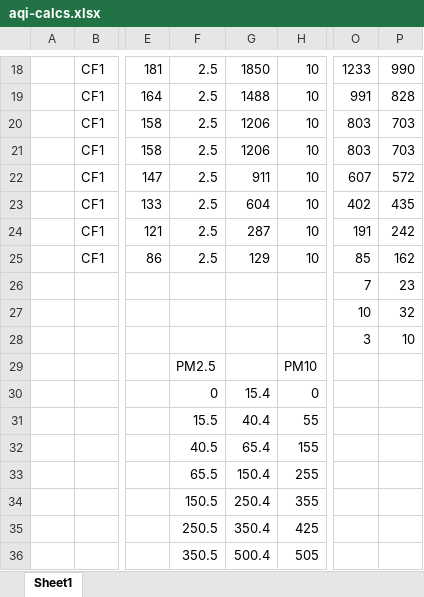
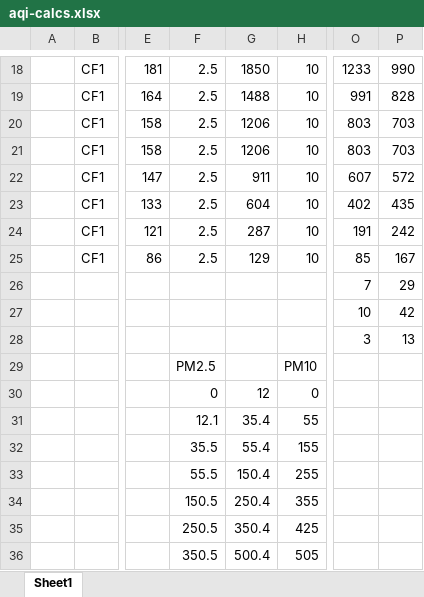
Before and after one commit to mcci-catena/MCCI-Catena-PMS7003, an Excel workbook: assets/aqi-calcs.xlsx, sheet Sheet1, drawn as a sheet; only a part is shown, gaps mark what is left out; values as stored, in another font and other column widths than the file's, no borders; conditional formats not drawn; the diff names each change by its address in the sheet, - before the commit and + after, or states it on an @@ line.

```diff
--- a/assets/aqi-calcs.xlsx (sheet Sheet1)
+++ b/assets/aqi-calcs.xlsx (sheet Sheet1)
-P25: 162
+P25: 167
-P26: 23
+P26: 29
-P27: 32
+P27: 42
-P28: 10
+P28: 13
-G30: 15.4
+G30: 12
-F31: 15.5
+F31: 12.1
-G31: 40.4
+G31: 35.4
-F32: 40.5
+F32: 35.5
-G32: 65.4
+G32: 55.4
-F33: 65.5
+F33: 55.5
```
Also changed, not shown: 8 other files.
